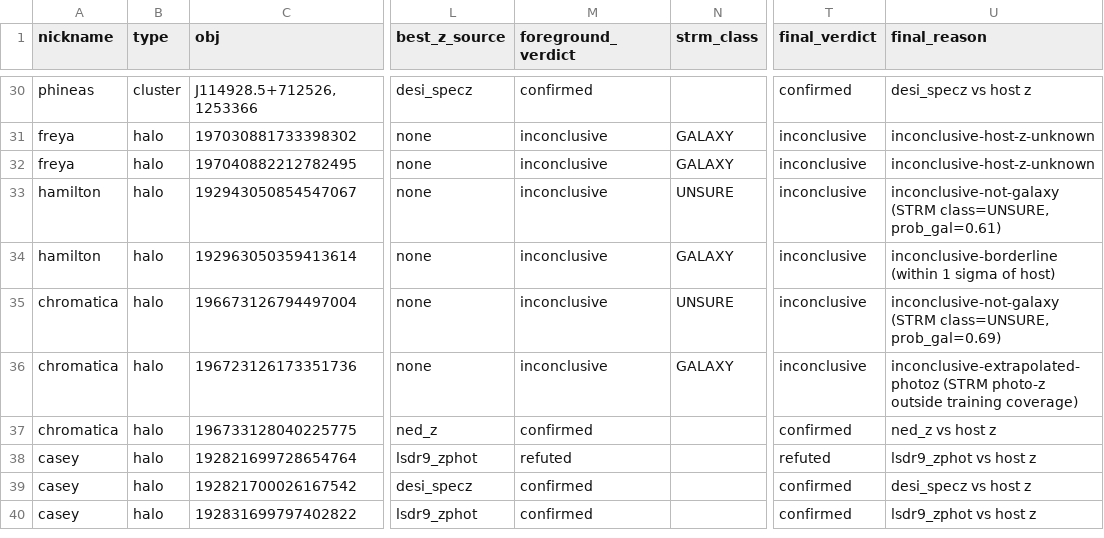
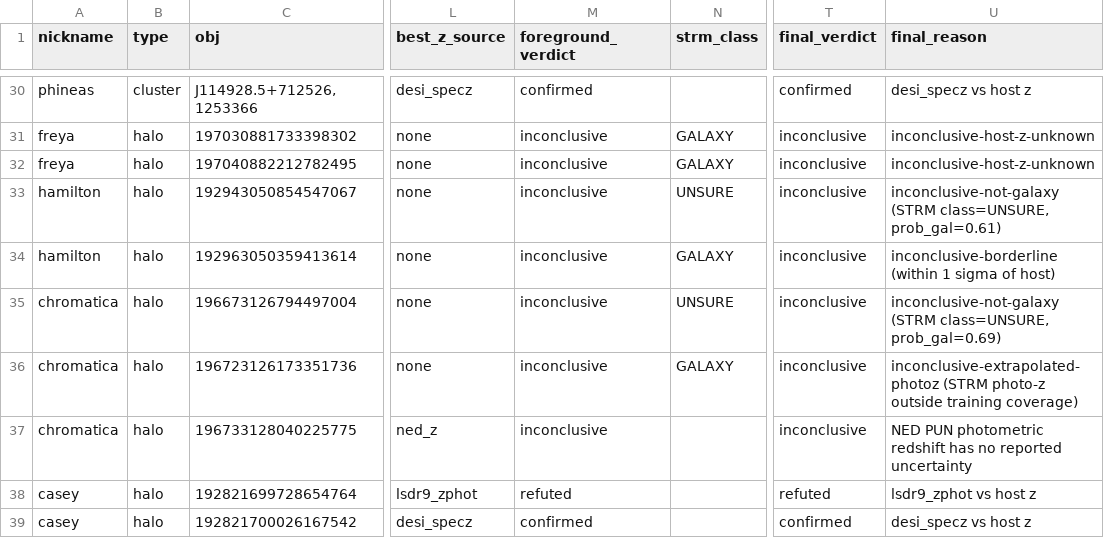
Before and after one commit to dsa110/dsa110-FLITS, a CSV file: galaxies/foreground/data/frozen_census/foreground_final.csv, drawn as a sheet; only a part is shown, gaps mark what is left out; the shorter side is filled out with more unchanged rows; the diff names each change by its address in the sheet, - before the commit and + after, or states it on an @@ line.

```diff
--- a/galaxies/foreground/data/frozen_census/foreground_final.csv
+++ b/galaxies/foreground/data/frozen_census/foreground_final.csv
-M37 (foreground_verdict): confirmed
+M37 (foreground_verdict): inconclusive
-T37 (final_verdict): confirmed
+T37 (final_verdict): inconclusive
-U37 (final_reason): ned_z vs host z
+U37 (final_reason): NED PUN photometric redshift has no reported uncertainty
```
Also changed, not shown: galaxies/foreground/data/candidate_redshift_provenance.csv, galaxies/foreground/data/census_masses/halo_rvir_ADJUDICATED.csv, 12 other files.
